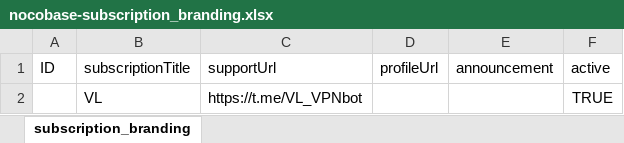
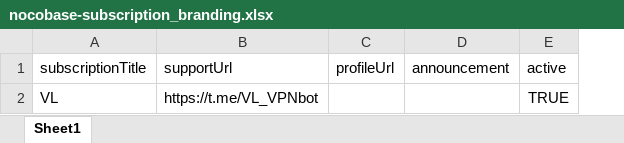
Before and after one commit to Sereza111/vpn_entrepreneur, an Excel workbook: import/nocobase-subscription_branding.xlsx, sheet Sheet1, drawn as a sheet; values as stored, in another font and other column widths than the file's, no borders; the diff names each change by its address in the sheet, - before the commit and + after, or states it on an @@ line.

```diff
--- a/import/nocobase-subscription_branding.xlsx (sheet Sheet1)
+++ b/import/nocobase-subscription_branding.xlsx (sheet Sheet1)
-sheet tab: subscription_branding
+sheet tab: Sheet1
-column A (ID), empty
```
Also changed, not shown: 5 other files.
